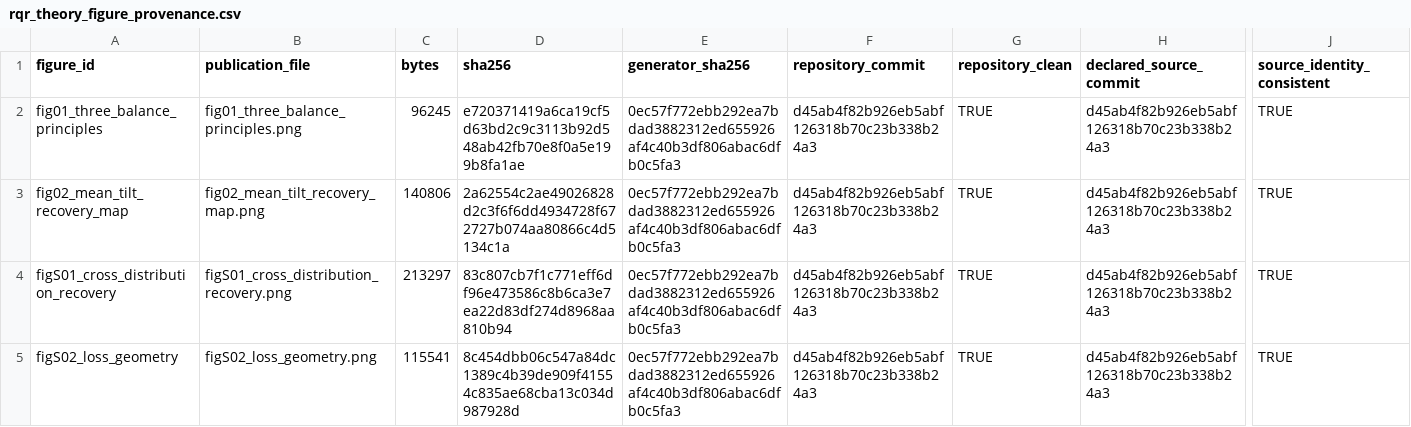
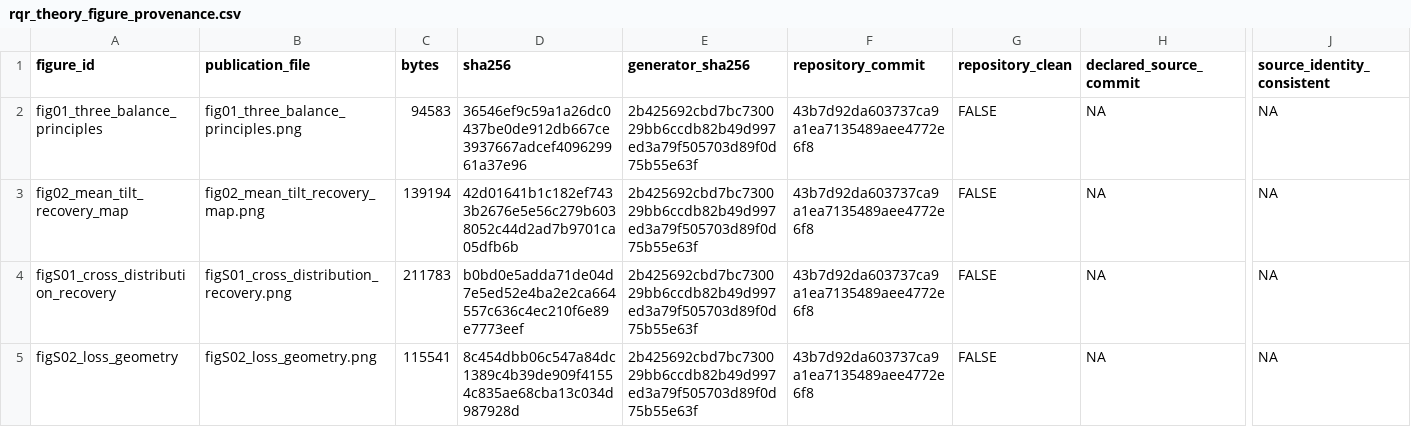
Before and after one commit to AntonioAPDL/RQR-GIBBS, a CSV file: figures/generated/rqr_theory_figure_provenance.csv, drawn as a sheet; only a part is shown, gaps mark what is left out; the diff names each change by its address in the sheet, - before the commit and + after, or states it on an @@ line.

Commit message:
Simplify illustrative figure labels

```diff
--- a/figures/generated/rqr_theory_figure_provenance.csv
+++ b/figures/generated/rqr_theory_figure_provenance.csv
-C2 (bytes): 96245
+C2 (bytes): 94583
-D2 (sha256): e720371419a6ca19cf5d63bd2c9c3113b92d548ab42fb70e8f0a5e199b8fa1ae
+D2 (sha256): 36546ef9c59a1a26dc0437be0de912db667ce3937667adcef409629961a37e96
-E2:E5 (generator_sha256): 0ec57f772ebb292ea7bdad3882312ed655926af4c40b3df806abac6dfb0c5fa3
+E2:E5 (generator_sha256): 2b425692cbd7bc730029bb6ccdb82b49d997ed3a79f505703d89f0d75b55e63f
-F2:F5 (repository_commit): d45ab4f82b926eb5abf126318b70c23b338b24a3
+F2:F5 (repository_commit): 43b7d92da603737ca9a1ea7135489aee4772e6f8
-G2:G5 (repository_clean): TRUE
+G2:G5 (repository_clean): FALSE
-H2:H5 (declared_source_commit): d45ab4f82b926eb5abf126318b70c23b338b24a3
+H2:H5 (declared_source_commit): NA
-J2:J5 (source_identity_consistent): TRUE
+J2:J5 (source_identity_consistent): NA
-C3 (bytes): 140806
+C3 (bytes): 139194
-D3 (sha256): 2a62554c2ae49026828d2c3f6f6dd4934728f672727b074aa80866c4d5134c1a
+D3 (sha256): 42d01641b1c182ef7433b2676e5e56c279b6038052c44d2ad7b9701ca05dfb6b
-C4 (bytes): 213297
+C4 (bytes): 211783
-D4 (sha256): 83c807cb7f1c771eff6df96e473586c8b6ca3e7ea22d83df274d8968aa810b94
+D4 (sha256): b0bd0e5adda71de04d7e5ed52e4ba2e2ca664557c636c4ec210f6e89e7773eef
```
Also changed, not shown: docs/audits/rqr_model_family_architecture_review_disposition_20260726.csv, 9 other files.
